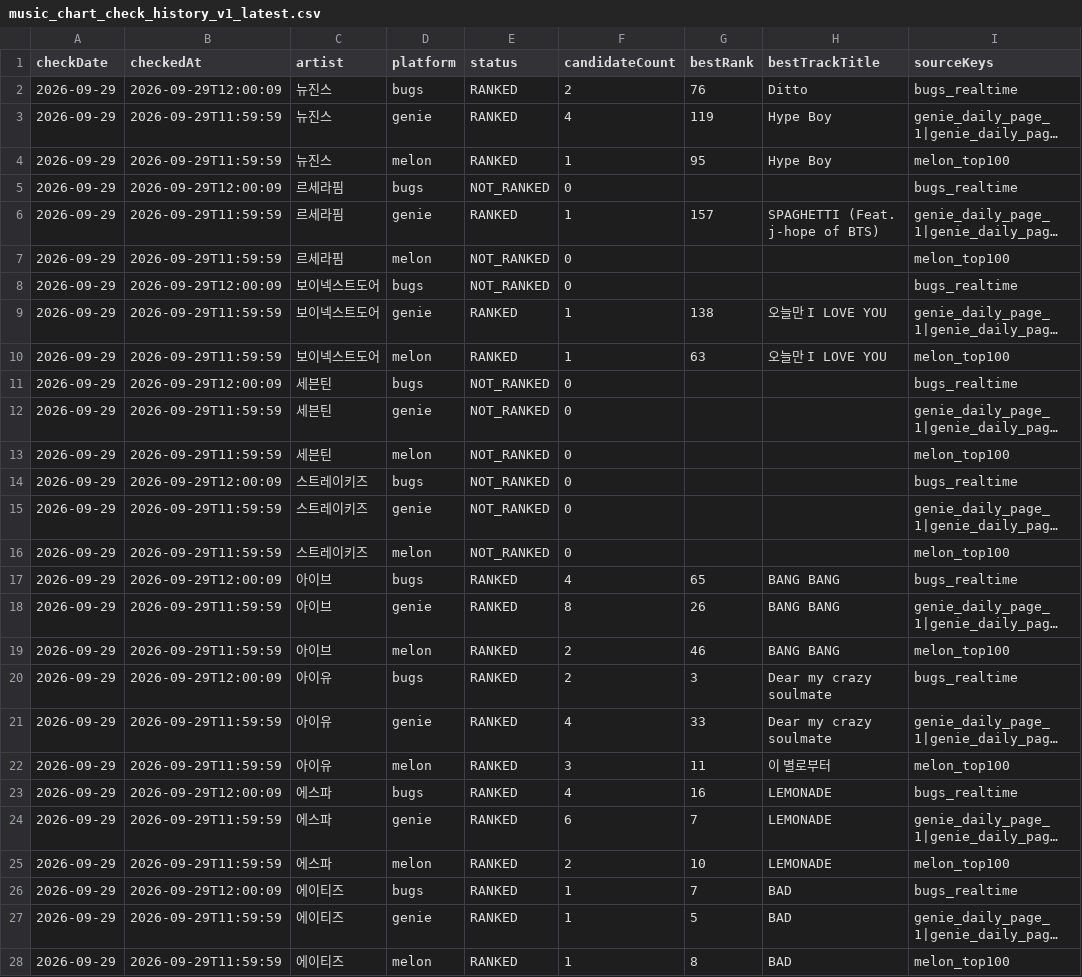
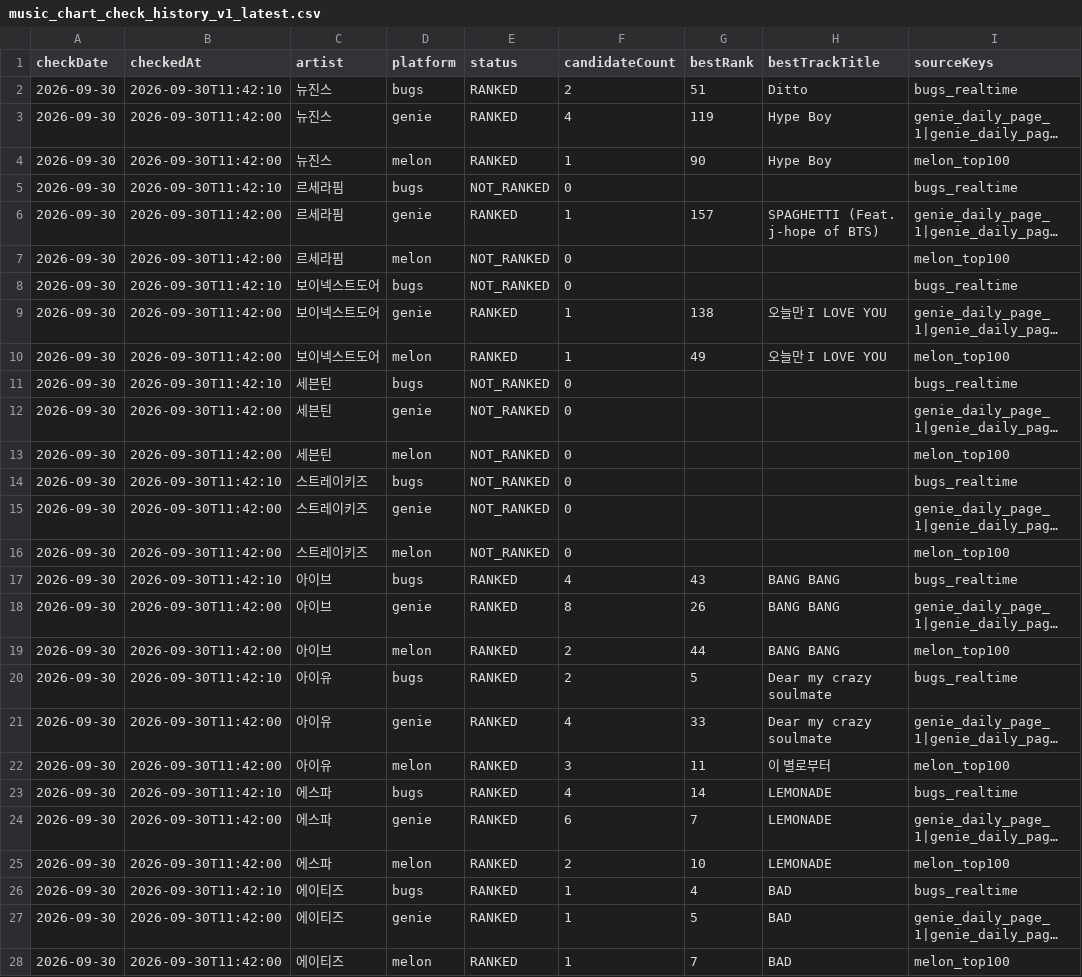
Before and after one commit to kpopmaker/fandex, a CSV file: data/fandex-cloud-v10/state/music_chart_check_history_v1_latest.csv, drawn as a sheet; only a part is shown; long unchanged cells end in …; the diff covers the shown part only; the diff names each change by its address in the sheet, - before the commit and + after, or states it on an @@ line.

```diff
--- a/data/fandex-cloud-v10/state/music_chart_check_history_v1_latest.csv
+++ b/data/fandex-cloud-v10/state/music_chart_check_history_v1_latest.csv
-A2:A28 (checkDate): 2026-09-29
+A2:A28 (checkDate): 2026-09-30
-B2 (checkedAt): 2026-09-29T12:00:09
+B2 (checkedAt): 2026-09-30T11:42:10
-G2 (bestRank): 76
+G2 (bestRank): 51
-B3:B4 (checkedAt): 2026-09-29T11:59:59
+B3:B4 (checkedAt): 2026-09-30T11:42:00
-G4 (bestRank): 95
+G4 (bestRank): 90
-B5 (checkedAt): 2026-09-29T12:00:09
+B5 (checkedAt): 2026-09-30T11:42:10
-B6:B7 (checkedAt): 2026-09-29T11:59:59
+B6:B7 (checkedAt): 2026-09-30T11:42:00
-B8 (checkedAt): 2026-09-29T12:00:09
+B8 (checkedAt): 2026-09-30T11:42:10
-B9:B10 (checkedAt): 2026-09-29T11:59:59
+B9:B10 (checkedAt): 2026-09-30T11:42:00
-G10 (bestRank): 63
+G10 (bestRank): 49
-B11 (checkedAt): 2026-09-29T12:00:09
+B11 (checkedAt): 2026-09-30T11:42:10
-B12:B13 (checkedAt): 2026-09-29T11:59:59
+B12:B13 (checkedAt): 2026-09-30T11:42:00
-B14 (checkedAt): 2026-09-29T12:00:09
+B14 (checkedAt): 2026-09-30T11:42:10
-B15:B16 (checkedAt): 2026-09-29T11:59:59
+B15:B16 (checkedAt): 2026-09-30T11:42:00
-B17 (checkedAt): 2026-09-29T12:00:09
+B17 (checkedAt): 2026-09-30T11:42:10
-G17 (bestRank): 65
+G17 (bestRank): 43
-B18:B19 (checkedAt): 2026-09-29T11:59:59
+B18:B19 (checkedAt): 2026-09-30T11:42:00
-G19 (bestRank): 46
+G19 (bestRank): 44
-B20 (checkedAt): 2026-09-29T12:00:09
+B20 (checkedAt): 2026-09-30T11:42:10
-G20 (bestRank): 3
+G20 (bestRank): 5
-B21:B22 (checkedAt): 2026-09-29T11:59:59
+B21:B22 (checkedAt): 2026-09-30T11:42:00
-B23 (checkedAt): 2026-09-29T12:00:09
+B23 (checkedAt): 2026-09-30T11:42:10
-G23 (bestRank): 16
+G23 (bestRank): 14
-B24:B25 (checkedAt): 2026-09-29T11:59:59
+B24:B25 (checkedAt): 2026-09-30T11:42:00
-B26 (checkedAt): 2026-09-29T12:00:09
+B26 (checkedAt): 2026-09-30T11:42:10
-G26 (bestRank): 7
+G26 (bestRank): 4
-B27:B28 (checkedAt): 2026-09-29T11:59:59
+B27:B28 (checkedAt): 2026-09-30T11:42:00
-G28 (bestRank): 8
+G28 (bestRank): 7
```
Also changed, not shown: 6 edited cells elsewhere in this file, data/fandex-cloud-v10/state/fandex_master_v10_audit.csv, data/fandex-cloud-v10/state/lastfm_global_interest_rolling_score_preview_v1_latest.csv, 14 other files.
